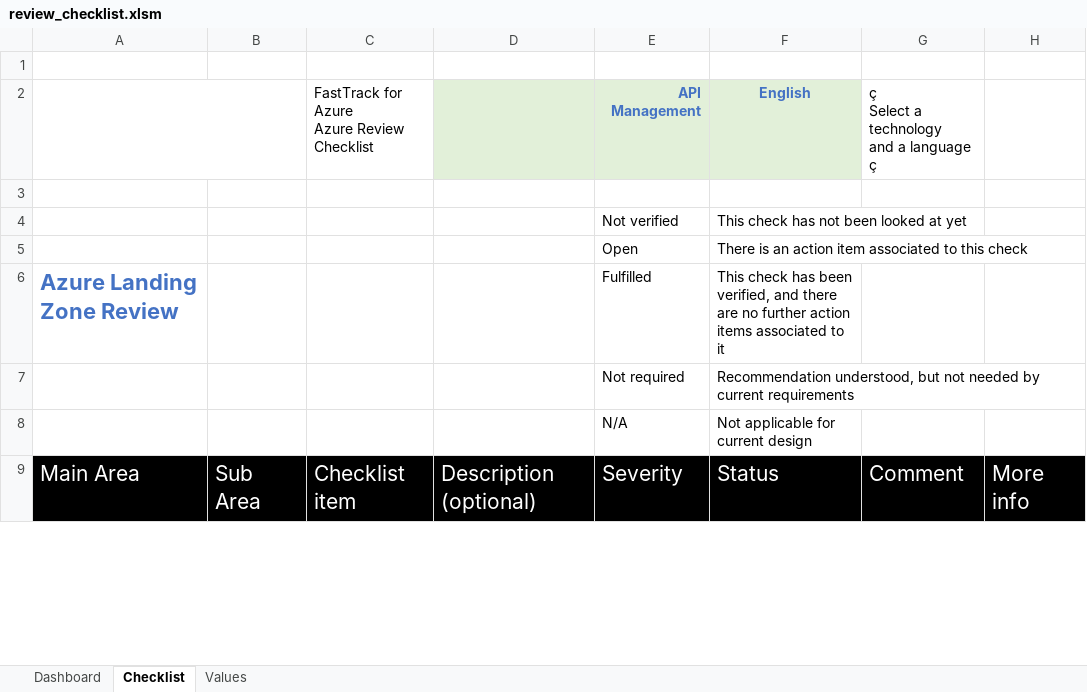
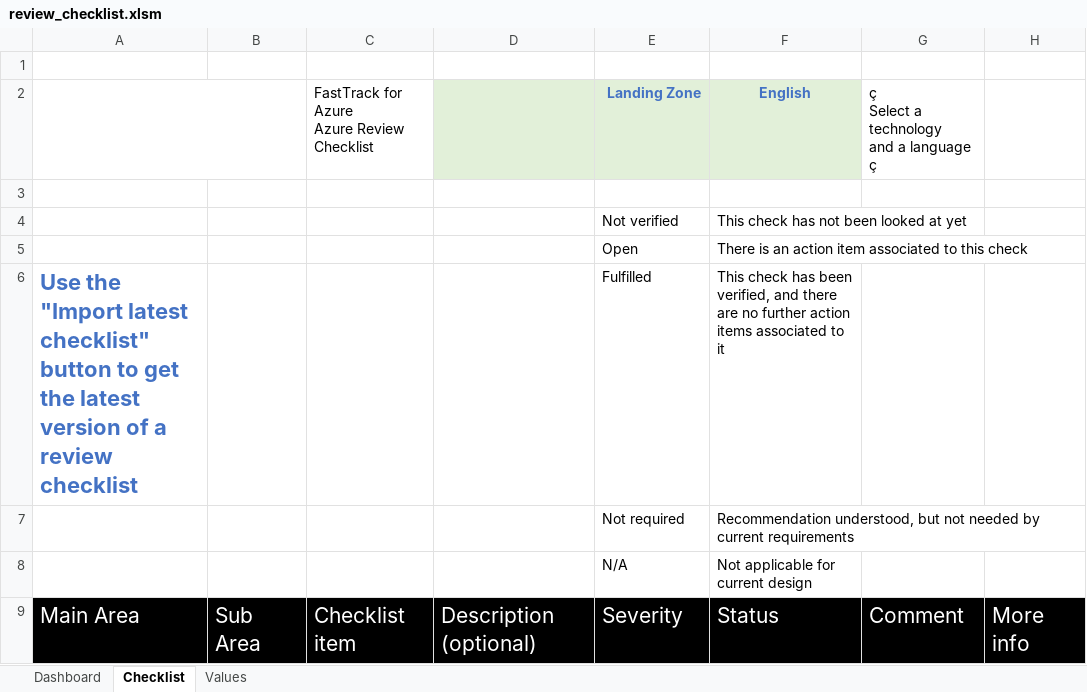
Before and after one commit to Azure/review-checklists, an Excel workbook: spreadsheet/review_checklist.xlsm, sheet Checklist, drawn as a sheet; only a part is shown; values as stored, in another font and other column widths than the file's, no borders; charts and pictures and conditional formats not drawn; the diff covers the shown part only; the diff names each change by its address in the sheet, - before the commit and + after, or states it on an @@ line.

Commit message:
Saving empty checklist and defaults to LZ

```diff
--- a/spreadsheet/review_checklist.xlsm (sheet Checklist)
+++ b/spreadsheet/review_checklist.xlsm (sheet Checklist)
-E2: API Management
+E2: Landing Zone
-A6: Azure Landing Zone Review
+A6: Use the "Import latest checklist" button to get the latest version of a review checklist
```
Also changed, not shown: 188 removed rows elsewhere in this sheet, sheet Dashboard, charts or pictures.
